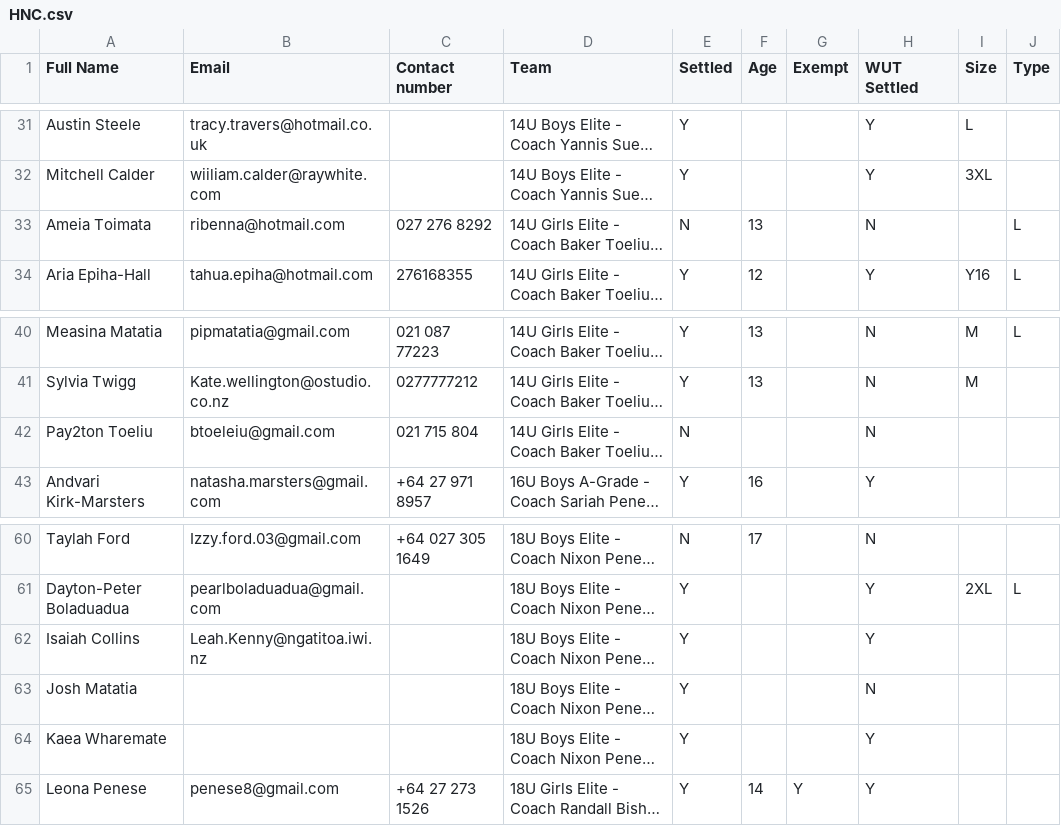
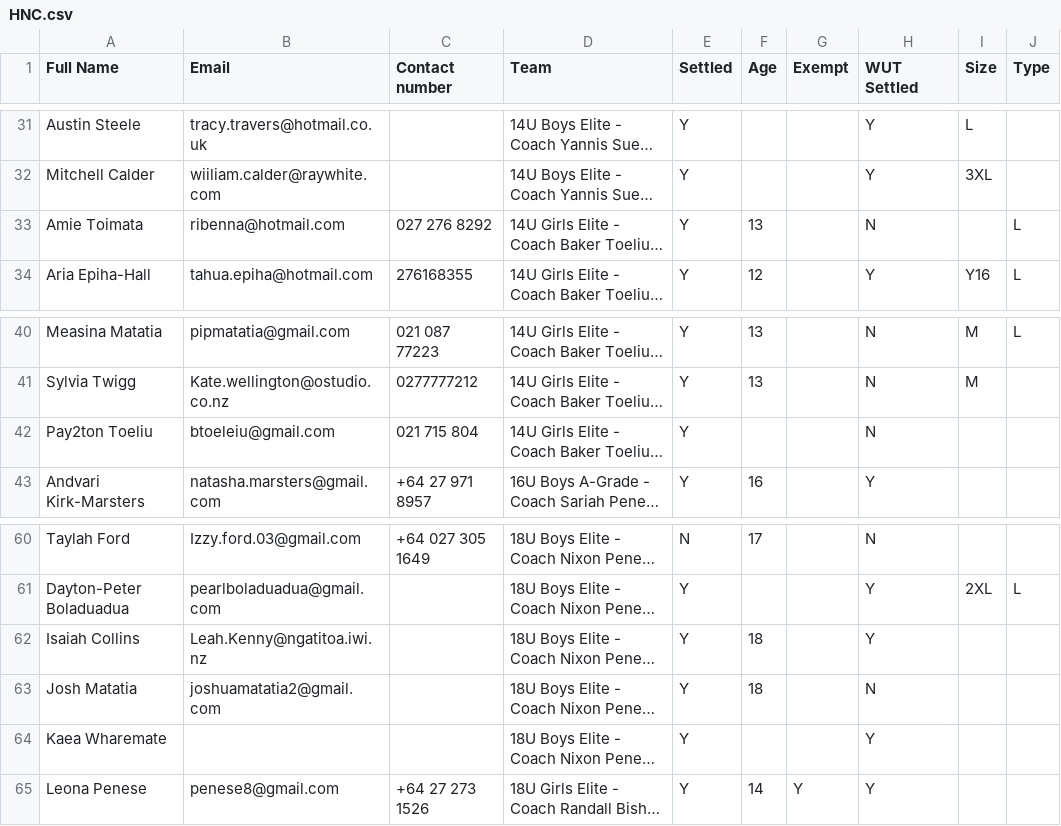
Before and after one commit to limonza/te-tai-hou-teams-2025, a CSV file: HNC.csv, drawn as a sheet; only a part is shown, gaps mark what is left out; long unchanged cells end in …; the diff covers the shown part only; the diff names each change by its address in the sheet, - before the commit and + after, or states it on an @@ line.

```diff
--- a/HNC.csv
+++ b/HNC.csv
-A33 (Full Name): Ameia Toimata
+A33 (Full Name): Amie Toimata
-E33 (Settled): N
+E33 (Settled): Y
-E42 (Settled): N
+E42 (Settled): Y
-F62:F63 (Age): (empty)
+F62:F63 (Age): 18
-B63 (Email): (empty)
+B63 (Email): joshuamatatia2@gmail.com
```
Also changed, not shown: 18 edited cells elsewhere in this file.
